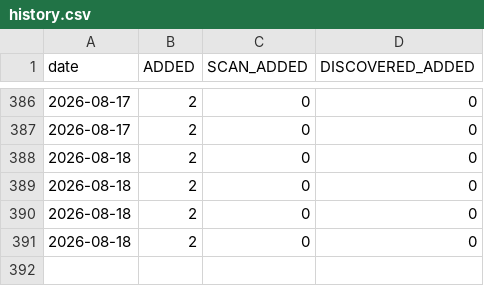
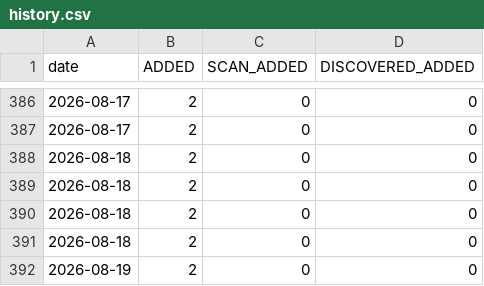
Before and after one commit to RaminTabriz/V2rayCollector, a CSV file: stats/history.csv, drawn as a sheet; only a part is shown, gaps mark what is left out; the diff names each change by its address in the sheet, - before the commit and + after, or states it on an @@ line.

```diff
--- a/stats/history.csv
+++ b/stats/history.csv
+row 392: 2026-08-19 | 2 | 0 | 0
```
Also changed, not shown: channels.csv, 2 other files.
